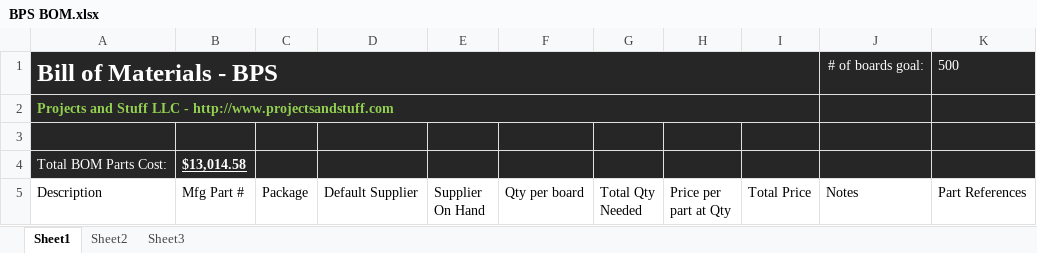
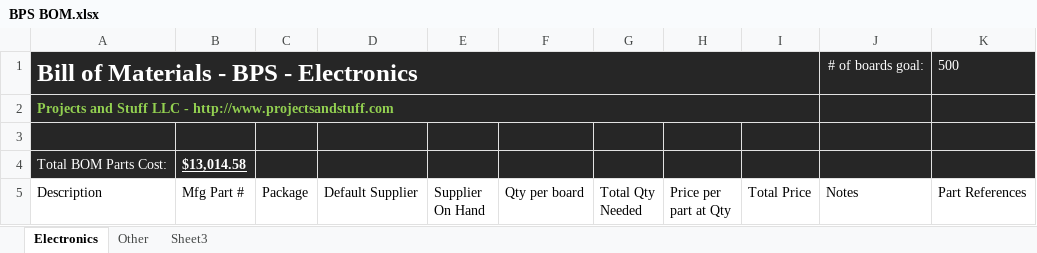
Before and after one commit to Projects-and-Stuff/Pong.0, an Excel workbook: Notes/BPS BOM.xlsx, sheet Electronics, drawn as a sheet; only a part is shown; values as stored, in another font and other column widths than the file's, no borders; table styles not drawn; the diff names each change by its address in the sheet, - before the commit and + after, or states it on an @@ line.

Commit message:
Updated BOM with additional sheet for non-electronic parts

```diff
--- a/Notes/BPS BOM.xlsx (sheet Electronics)
+++ b/Notes/BPS BOM.xlsx (sheet Electronics)
-sheet tab: Sheet1
+sheet tab: Electronics
-sheet tab: Sheet2
+sheet tab: Other
-A1 (Description): Bill of Materials - BPS
+A1 (Description): Bill of Materials - BPS - Electronics
```
